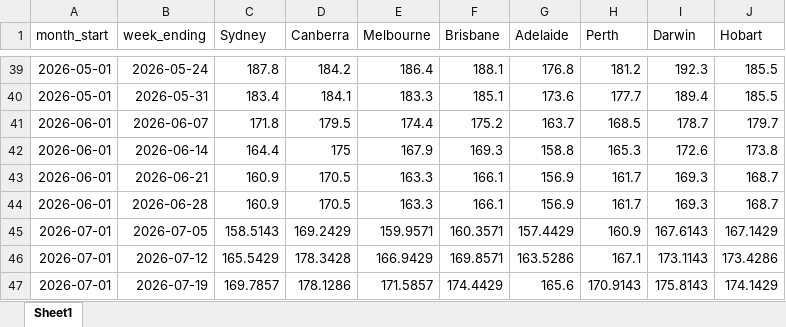
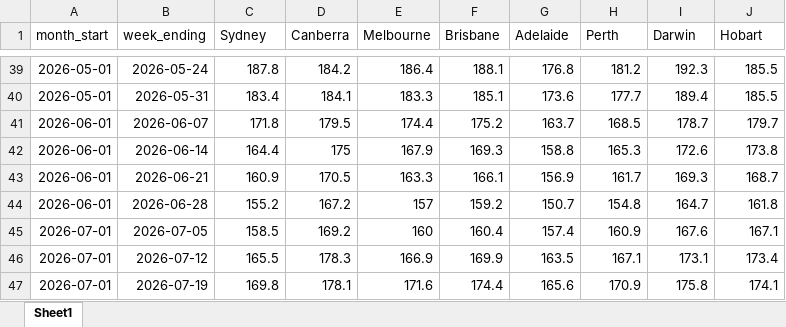
Before and after one commit to abdulhannanjanjua/petrolprices-aip, an Excel workbook: data/petrol_weekly_prices.xlsx, sheet Sheet1, drawn as a sheet; only a part is shown, gaps mark what is left out; values as stored, in another font and other column widths than the file's, no borders; the diff covers the shown part only; the diff names each change by its address in the sheet, - before the commit and + after, or states it on an @@ line.

Commit message:
Correct petrol data source and rounding

```diff
--- a/data/petrol_weekly_prices.xlsx (sheet Sheet1)
+++ b/data/petrol_weekly_prices.xlsx (sheet Sheet1)
-C44 (Sydney): 160.9
+C44 (Sydney): 155.2
-D44 (Canberra): 170.5
+D44 (Canberra): 167.2
-E44 (Melbourne): 163.3
+E44 (Melbourne): 157
-F44 (Brisbane): 166.1
+F44 (Brisbane): 159.2
-G44 (Adelaide): 156.9
+G44 (Adelaide): 150.7
-H44 (Perth): 161.7
+H44 (Perth): 154.8
-I44 (Darwin): 169.3
+I44 (Darwin): 164.7
-J44 (Hobart): 168.7
+J44 (Hobart): 161.8
-C45 (Sydney): 158.5143
+C45 (Sydney): 158.5
-D45 (Canberra): 169.2429
+D45 (Canberra): 169.2
-E45 (Melbourne): 159.9571
+E45 (Melbourne): 160
-F45 (Brisbane): 160.3571
+F45 (Brisbane): 160.4
-G45 (Adelaide): 157.4429
+G45 (Adelaide): 157.4
-I45 (Darwin): 167.6143
+I45 (Darwin): 167.6
-J45 (Hobart): 167.1429
+J45 (Hobart): 167.1
-C46 (Sydney): 165.5429
+C46 (Sydney): 165.5
-D46 (Canberra): 178.3428
+D46 (Canberra): 178.3
-E46 (Melbourne): 166.9429
+E46 (Melbourne): 166.9
-F46 (Brisbane): 169.8571
+F46 (Brisbane): 169.9
-G46 (Adelaide): 163.5286
+G46 (Adelaide): 163.5
-I46 (Darwin): 173.1143
+I46 (Darwin): 173.1
-J46 (Hobart): 173.4286
+J46 (Hobart): 173.4
-C47 (Sydney): 169.7857
+C47 (Sydney): 169.8
-D47 (Canberra): 178.1286
+D47 (Canberra): 178.1
-E47 (Melbourne): 171.5857
+E47 (Melbourne): 171.6
-F47 (Brisbane): 174.4429
+F47 (Brisbane): 174.4
-H47 (Perth): 170.9143
+H47 (Perth): 170.9
-I47 (Darwin): 175.8143
+I47 (Darwin): 175.8
-J47 (Hobart): 174.1429
+J47 (Hobart): 174.1
```
Also changed, not shown: 8 edited cells elsewhere in this sheet, 4 other files.
